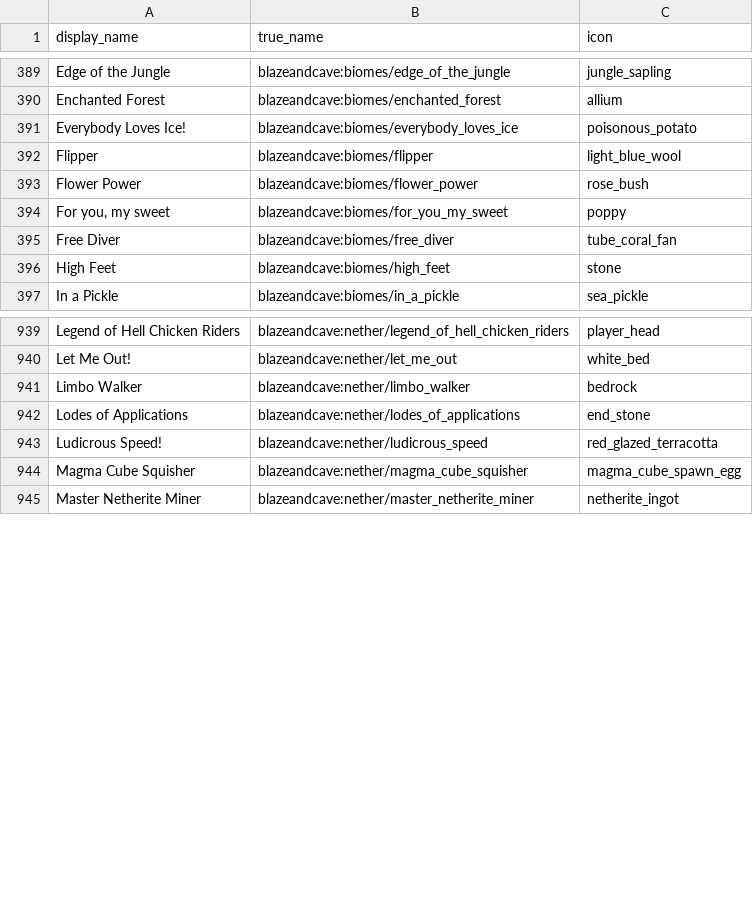
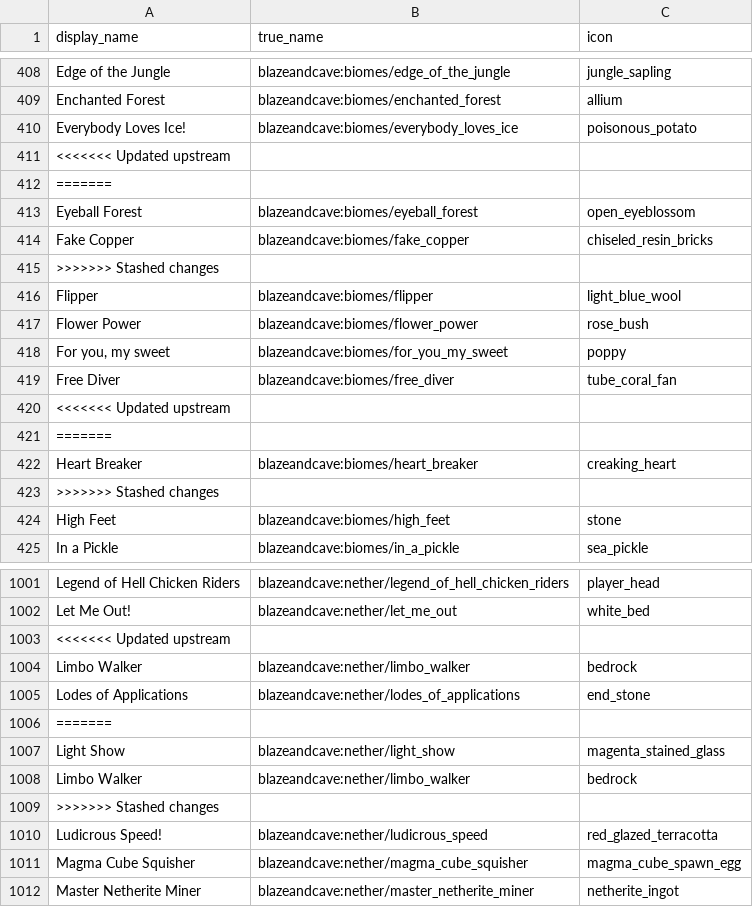
Before and after one commit to TheTalkingMime/bac-tracker, a CSV file: tracker/data/advname_to_path.csv, drawn as a sheet; only a part is shown, gaps mark what is left out; the diff covers the shown part only; the diff names each change by its address in the sheet, - before the commit and + after, or states it on an @@ line.

```diff
--- a/tracker/data/advname_to_path.csv
+++ b/tracker/data/advname_to_path.csv
+row 411: <<<<<<< Updated upstream
+row 412: =======
+row 413: Eyeball Forest | blazeandcave:biomes/eyeball_forest | open_eyeblossom
+row 414: Fake Copper | blazeandcave:biomes/fake_copper | chiseled_resin_bricks
+row 415: >>>>>>> Stashed changes
+row 420: <<<<<<< Updated upstream
+row 421: =======
+row 422: Heart Breaker | blazeandcave:biomes/heart_breaker | creaking_heart
+row 423: >>>>>>> Stashed changes
+row 1003: <<<<<<< Updated upstream
+row 1006: =======
+row 1007: Light Show | blazeandcave:nether/light_show | magenta_stained_glass
+row 1008: Limbo Walker | blazeandcave:nether/limbo_walker | bedrock
+row 1009: >>>>>>> Stashed changes
```
Also changed, not shown: 57 added rows elsewhere in this file, tracker/data/adv_col.csv, tracker/data/item_adv_stacksize.csv, 12 other files.
